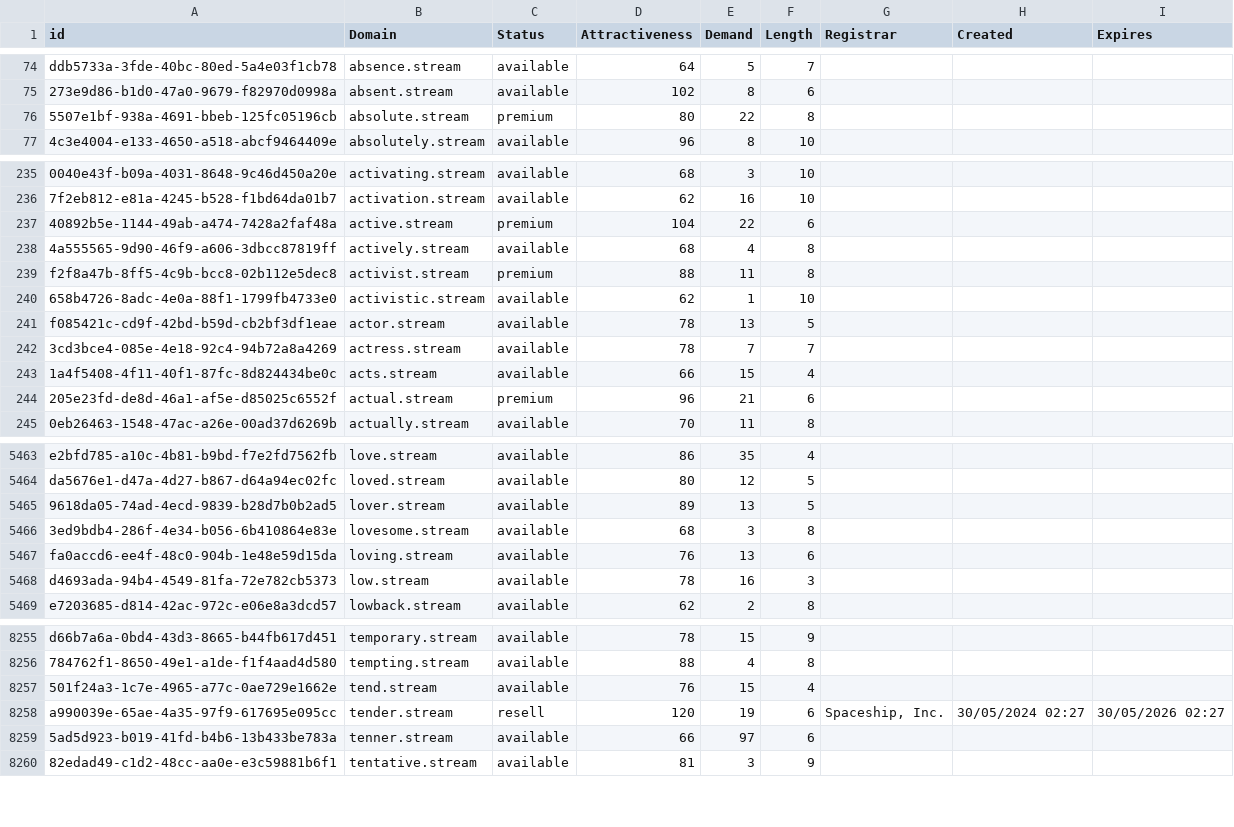
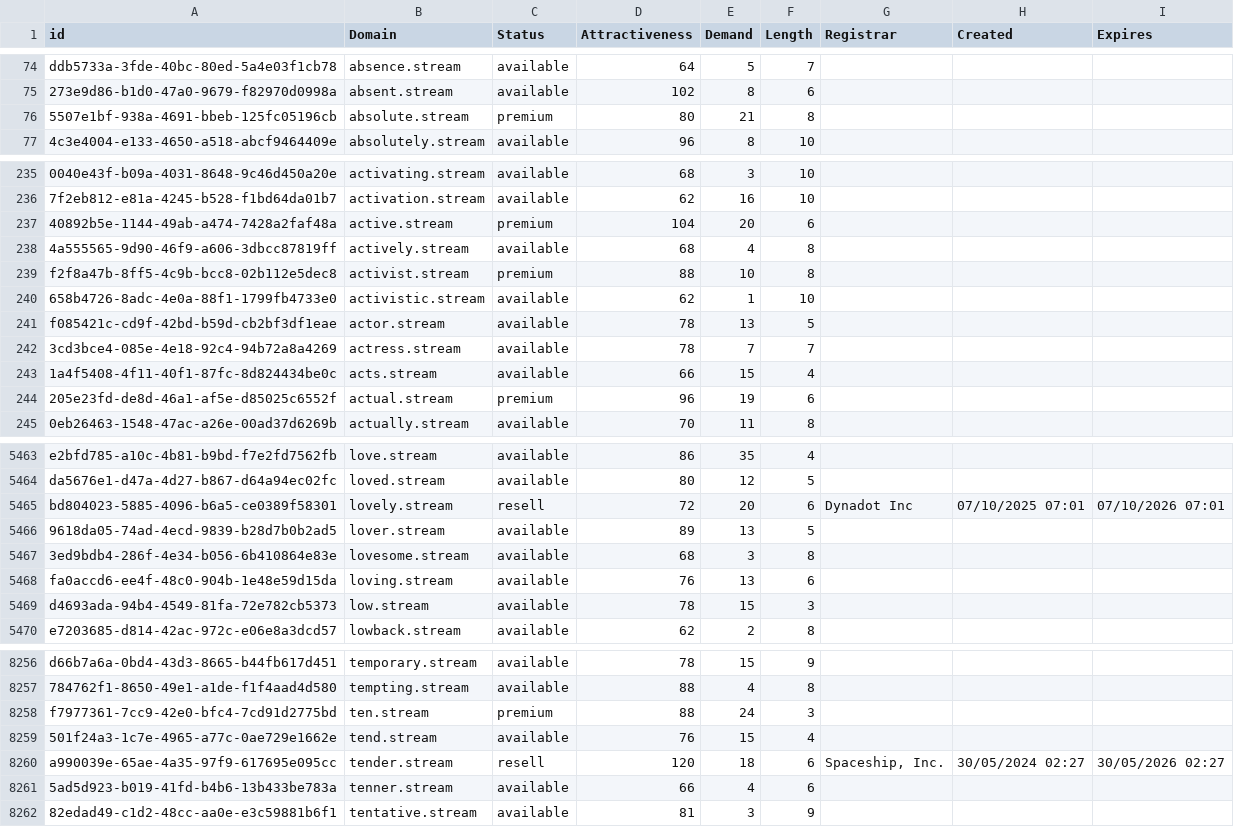
Before and after one commit to UniqueDomains/stream-oneword-domains, a CSV file: stream.csv, drawn as a sheet; only a part is shown, gaps mark what is left out; addresses are those after the commit; the diff covers the shown part only; the diff names each change by its address in the sheet, - before the commit and + after, or states it on an @@ line.

Commit message:
Domains update

```diff
--- a/stream.csv
+++ b/stream.csv
-E76 (Demand): 22
+E76 (Demand): 21
-E237 (Demand): 22
+E237 (Demand): 20
-E239 (Demand): 11
+E239 (Demand): 10
-E244 (Demand): 21
+E244 (Demand): 19
+row 5465: bd804023-5885-4096-b6a5-ce0389f58301 | lovely.stream | resell | 72 | 20 | 6 | Dynadot Inc | 07/10/2025 07:01 | 07/10/2026 07:01
-E5469 (Demand): 16
+E5469 (Demand): 15
+row 8258: f7977361-7cc9-42e0-bfc4-7cd91d2775bd | ten.stream | premium | 88 | 24 | 3
-E8260 (Demand): 19
+E8260 (Demand): 18
-E8261 (Demand): 97
+E8261 (Demand): 4
```
Also changed, not shown: 82 edited cells elsewhere in this file, 2 other files.
